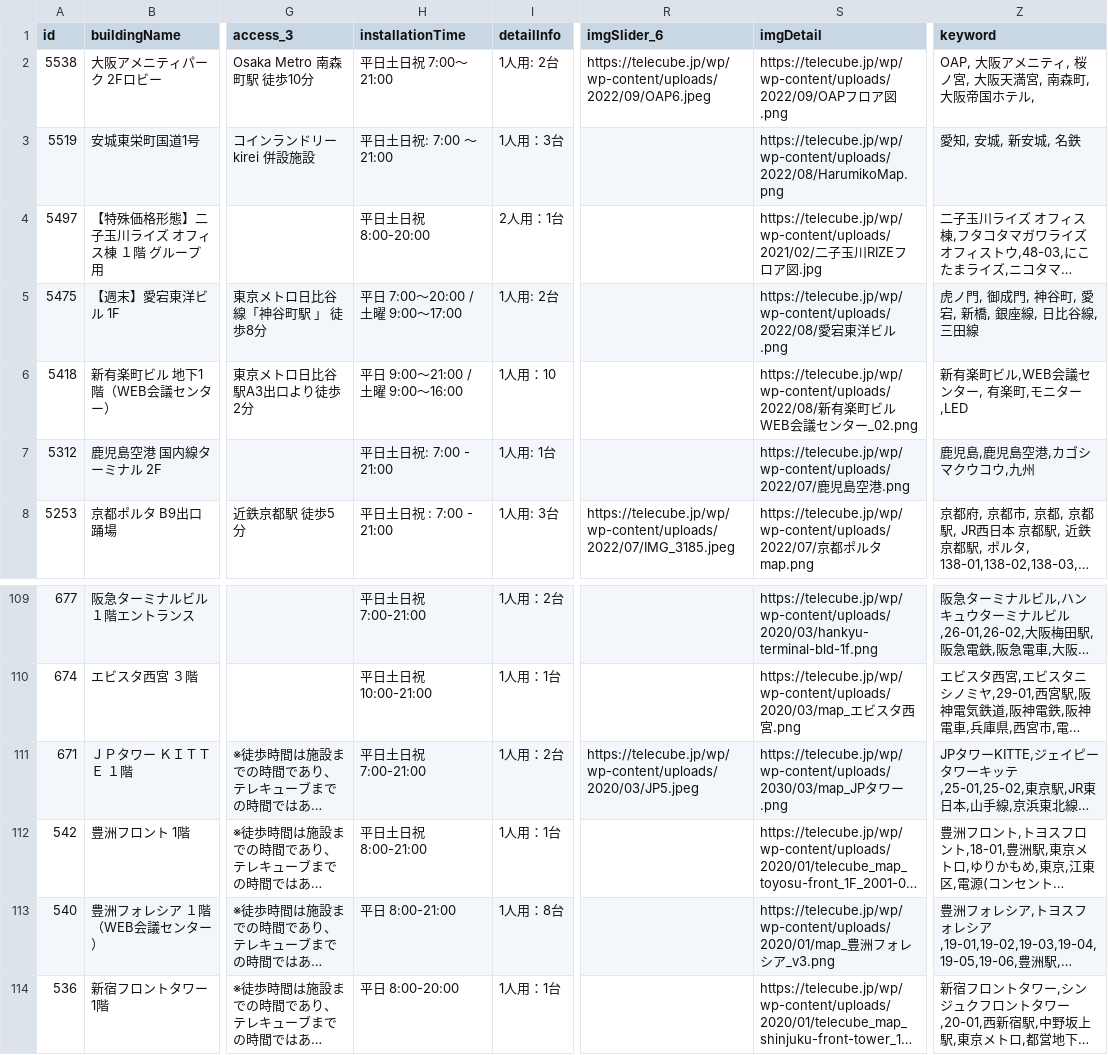
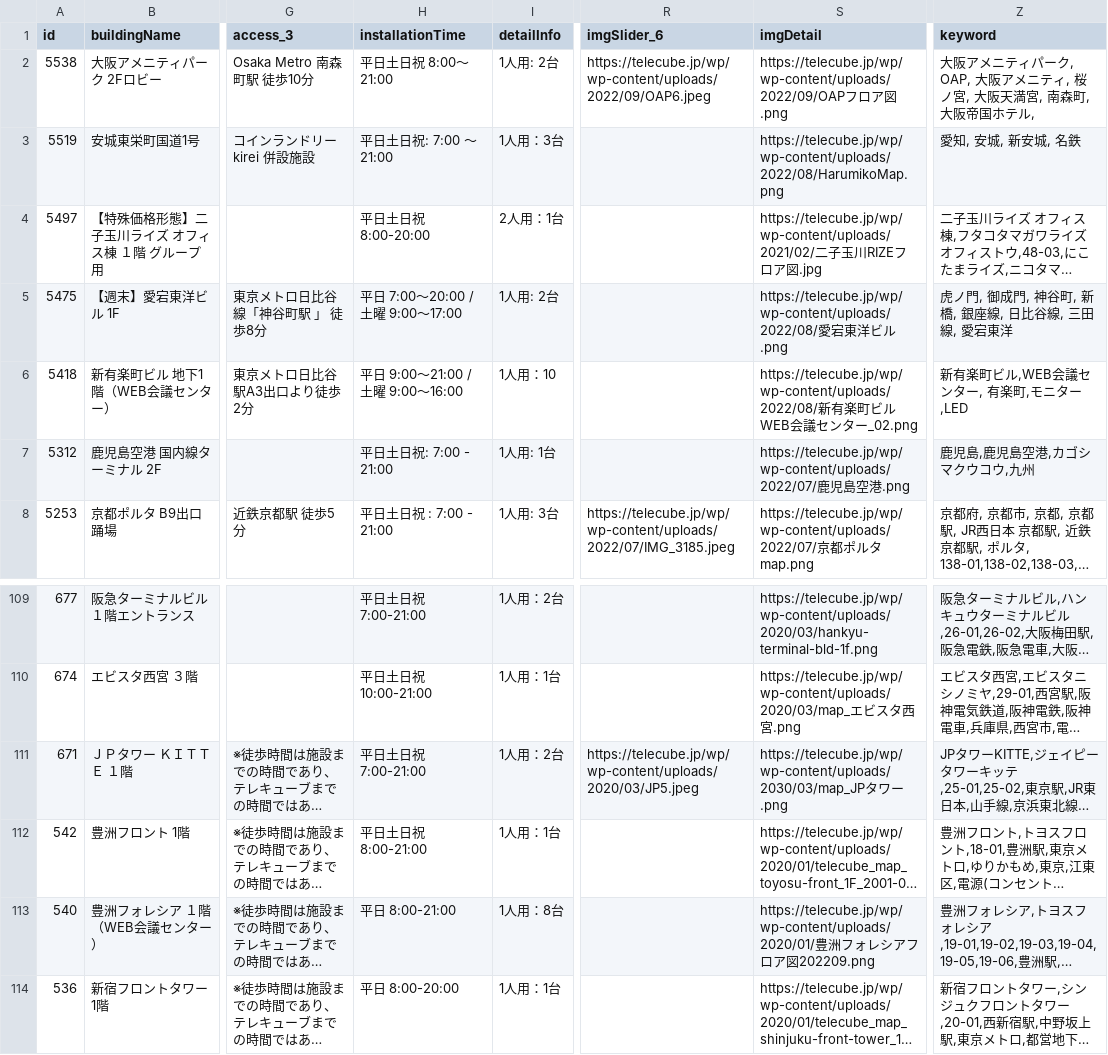
Before and after one commit to code4fukui/workbox, a CSV file: workbox-telecube.csv, drawn as a sheet; only a part is shown, gaps mark what is left out; long unchanged cells end in …; the diff names each change by its address in the sheet, - before the commit and + after, or states it on an @@ line.

```diff
--- a/workbox-telecube.csv
+++ b/workbox-telecube.csv
-H2 (installationTime): 平日土日祝 7:00〜21:00
+H2 (installationTime): 平日土日祝 8:00〜21:00
-Z2 (keyword): OAP, 大阪アメニティ, 桜ノ宮, 大阪天満宮, 南森町, 大阪帝国ホテル,
+Z2 (keyword): 大阪アメニティパーク, OAP, 大阪アメニティ, 桜ノ宮, 大阪天満宮, 南森町, 大阪帝国ホテル,
-Z5 (keyword): 虎ノ門, 御成門, 神谷町, 愛宕, 新橋, 銀座線, 日比谷線, 三田線
+Z5 (keyword): 虎ノ門, 御成門, 神谷町, 新橋, 銀座線, 日比谷線, 三田線, 愛宕東洋
-S113 (imgDetail): https://telecube.jp/wp/wp-content/uploads/2020/01/map_豊洲フォレシア_v3.png
+S113 (imgDetail): https://telecube.jp/wp/wp-content/uploads/2020/01/豊洲フォレシアフロア図202209.png
```
Also changed, not shown: workbox-stationwork.csv, 2 other files.
